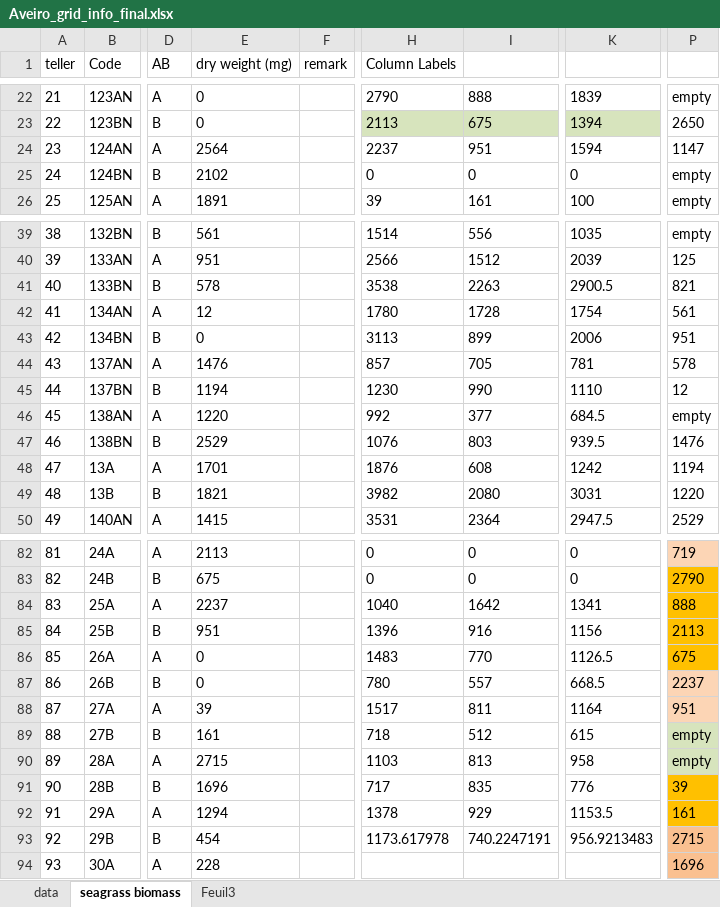
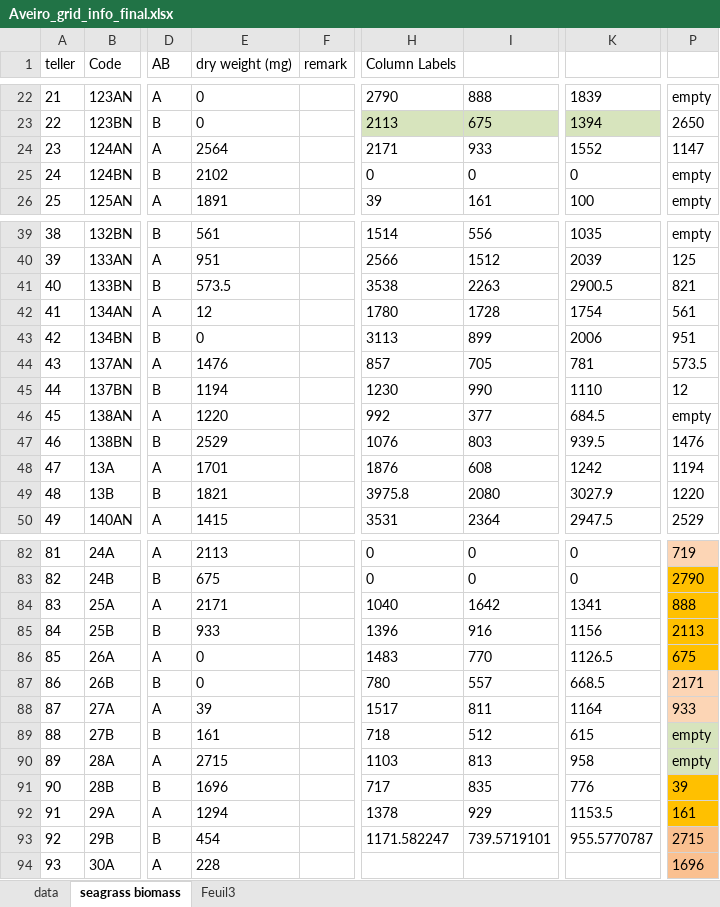
Before and after one commit to leechengfa/Seagrass_reflectance_biomass_2025.github.io, an Excel workbook: data/biomass/AV/Aveiro_grid_info_final.xlsx, sheet seagrass biomass, drawn as a sheet; only a part is shown, gaps mark what is left out; values as stored, in another font and other column widths than the file's, no borders; the diff covers the shown part only; the diff names each change by its address in the sheet, - before the commit and + after, or states it on an @@ line.

```diff
--- a/data/biomass/AV/Aveiro_grid_info_final.xlsx (sheet seagrass biomass)
+++ b/data/biomass/AV/Aveiro_grid_info_final.xlsx (sheet seagrass biomass)
-H24 (Column Labels): 2237
+H24 (Column Labels): 2171
-I24: 951
+I24: 933
-K24: 1594
+K24: 1552
-E41 (dry weight (mg)): 578
+E41 (dry weight (mg)): 573.5
-P44: 578
+P44: 573.5
-H49 (Column Labels): 3982
+H49 (Column Labels): 3975.8
-K49: 3031
+K49: 3027.9
-E84 (dry weight (mg)): 2237
+E84 (dry weight (mg)): 2171
-E85 (dry weight (mg)): 951
+E85 (dry weight (mg)): 933
-P87: 2237
+P87: 2171
-P88: 951
+P88: 933
-H93 (Column Labels): 1173.617978
+H93 (Column Labels): 1171.582247
-I93: 740.2247191
+I93: 739.5719101
-K93: 956.9213483
+K93: 955.5770787
```
Also changed, not shown: 15 edited cells elsewhere in this sheet, sheet data, 4 other files.
